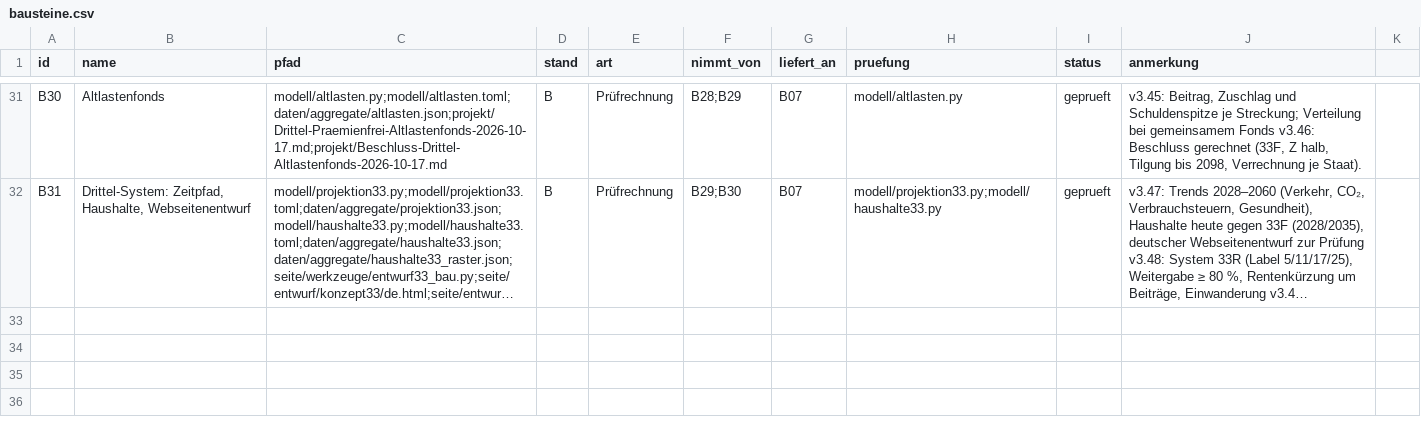
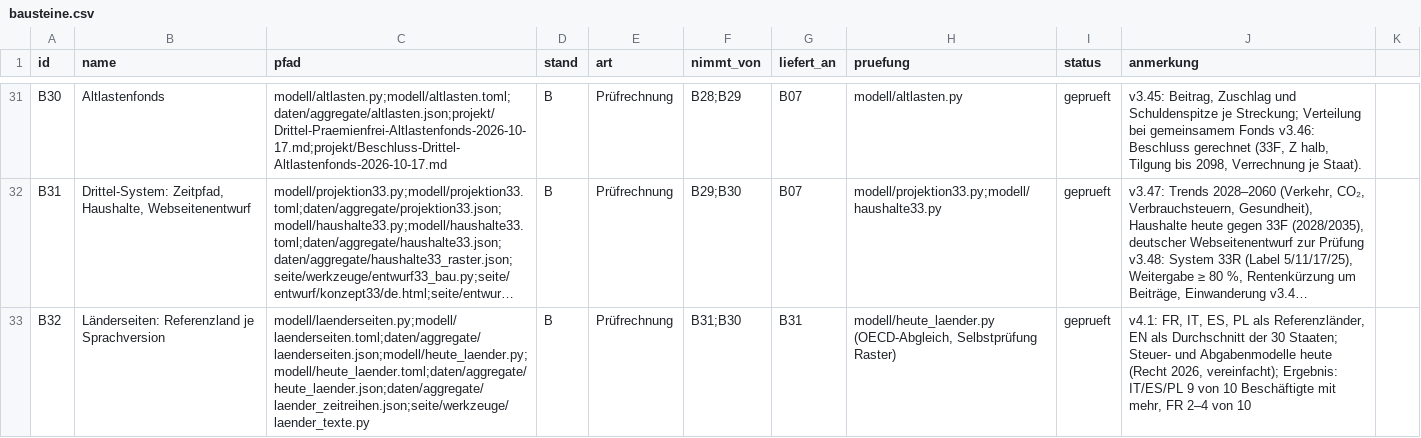
Before and after one commit to archicrowd/2828, a CSV file: projekt/bausteine.csv, drawn as a sheet; only a part is shown, gaps mark what is left out; long unchanged cells end in …; the diff names each change by its address in the sheet, - before the commit and + after, or states it on an @@ line.

```diff
--- a/projekt/bausteine.csv
+++ b/projekt/bausteine.csv
+row 33: B32 | Länderseiten: Referenzland je Sprachversion | modell/laenderseiten.py;modell/laenderseiten.toml;daten/aggregate/laenderseiten.json;modell/heute_laender.py;modell/heute_laender.toml;daten/aggregate/heute_laender.json;daten/aggregate/laender_zeitreihen.json;seite/werkzeuge/laender_texte.py | B | Prüfrechnung | B31;B30 | B31 | modell/heute_laender.py (OECD-Abgleich, Selbstprüfung Raster) | geprueft | v4.1: FR, IT, ES, PL als Referenzländer, EN als Durchschnitt der 30 Staaten; Steuer- und Abgabenmodelle heute (Recht 2026, vereinfacht); Ergebnis: IT/ES/PL 9 von 10 Beschäftigte mit mehr, FR 2–4 von 10
```
Also changed, not shown: daten/aggregate/konzept_pruefung.csv, projekt/nahtstellen.csv, 34 other files.
